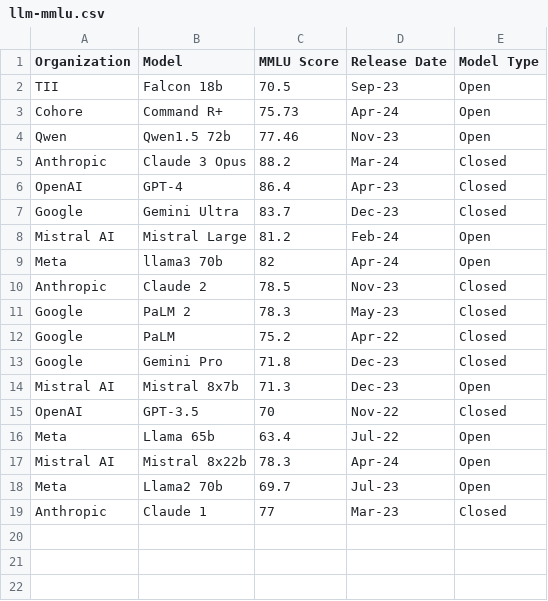
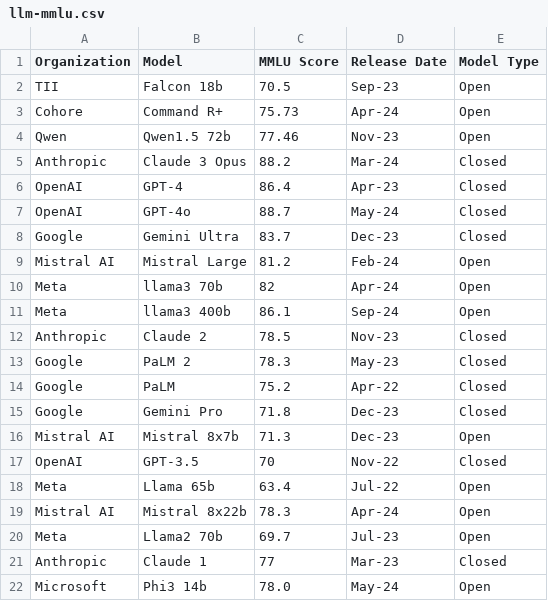
Before and after one commit to dkruyt/mmlu-score-trend-analysis, a CSV file: llm-mmlu.csv, drawn as a sheet.

Commit message:
🚑 fix: Update data in llm-mmlu.csv
- Added new entry for Meta,llama3 400b with score 86.1 in Sep-24
- Added new entry for Microsoft,Phi3 14b with score 78.0 in May-24
- Updated Anthropic,Claude 1 entry with closing date as Mar-23

```diff
--- a/llm-mmlu.csv
+++ b/llm-mmlu.csv
@@ -6,2 +6,3 @@ Anthropic,Claude 3 Opus,88.2,Mar-24,Closed
 OpenAI,GPT-4,86.4,Apr-23,Closed
+OpenAI,GPT-4o,88.7,May-24,Closed
 Google,Gemini Ultra,83.7,Dec-23,Closed
@@ -9,2 +10,3 @@ Mistral AI,Mistral Large,81.2,Feb-24,Open
 Meta,llama3 70b,82,Apr-24,Open
+Meta,llama3 400b,86.1,Sep-24,Open
 Anthropic,Claude 2,78.5,Nov-23,Closed
@@ -19 +21,2 @@ Meta,Llama2 70b,69.7,Jul-23,Open
 Anthropic,Claude 1,77,Mar-23,Closed
+Microsoft,Phi3 14b,78.0,May-24,Open
```
Also changed, not shown: 1 other file.
